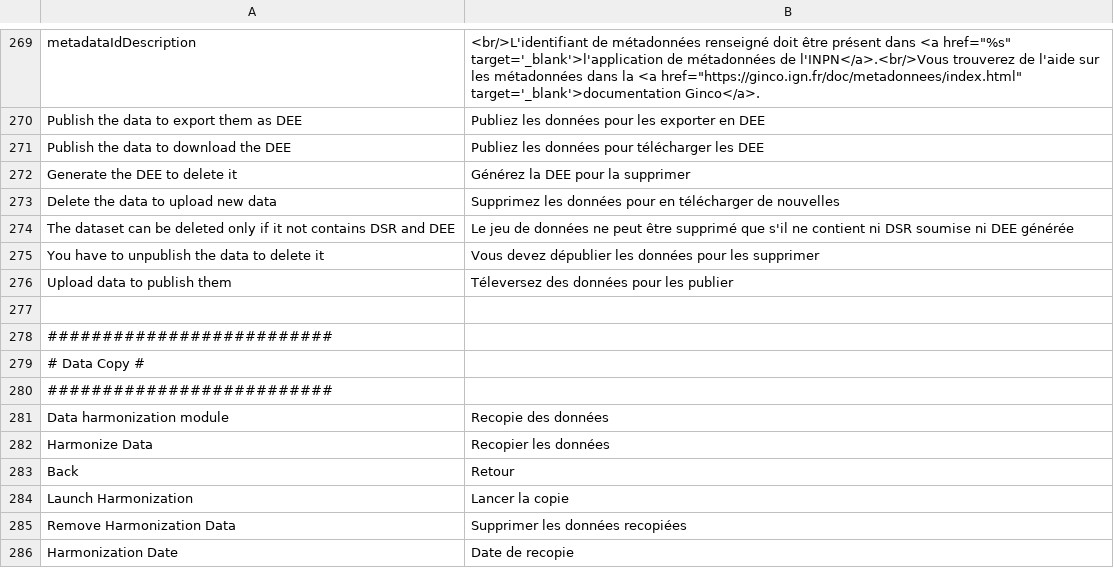
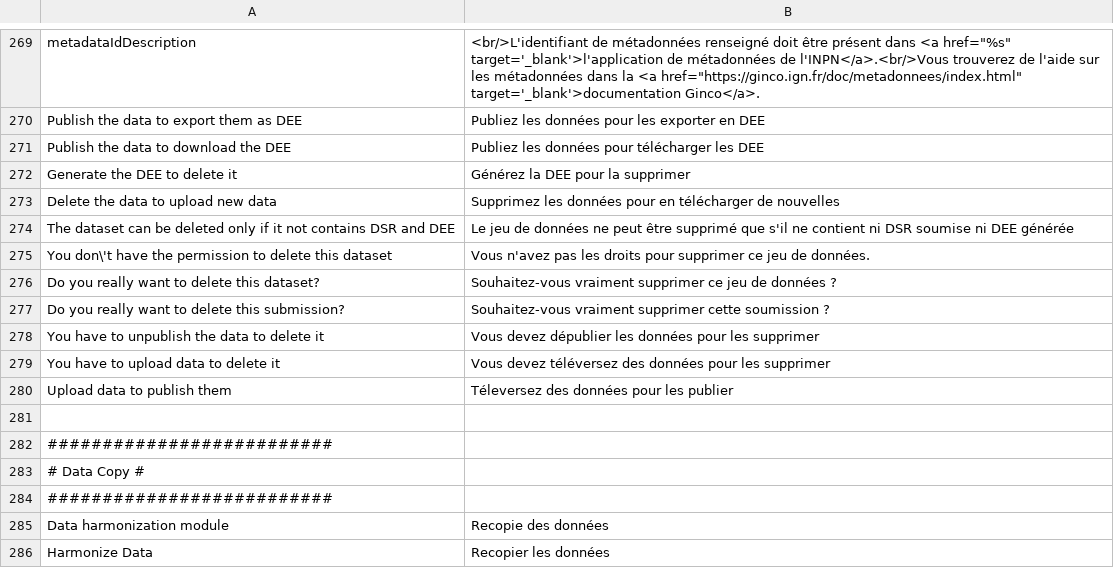
Before and after one commit to SINP-GINCO/ginco, a CSV file: website/htdocs/custom/server/ogamServer/app/lang/fr.csv, drawn as a sheet; only a part is shown, gaps mark what is left out; the shorter side is filled out with more unchanged rows; the diff names each change by its address in the sheet, - before the commit and + after, or states it on an @@ line.

Commit message:
#801: Fix many bugs and stabilize the new jdd page
Better messages. More disabled icons. Fix on buttons state depending on the state of the submission and export file. Reload of the page on DEE generation or cancellation. Fix on short title not correctly displayed. Fix when jdd is created and no submission is made directly after : page is now on stable state. Nb data was displayed even when a DSR was deleted : this is corrected.

```diff
--- a/website/htdocs/custom/server/ogamServer/app/lang/fr.csv
+++ b/website/htdocs/custom/server/ogamServer/app/lang/fr.csv
+row 275: You don\'t have the permission to delete this dataset | Vous n'avez pas les droits pour supprimer ce jeu de données.
+row 276: Do you really want to delete this dataset? | Souhaitez-vous vraiment supprimer ce jeu de données ?
+row 277: Do you really want to delete this submission? | Souhaitez-vous vraiment supprimer cette soumission ?
+row 279: You have to upload data to delete it | Vous devez téléversez des données pour les supprimer
```
Also changed, not shown: 3 other files.
